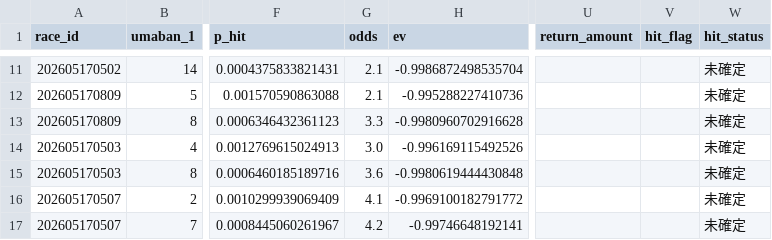
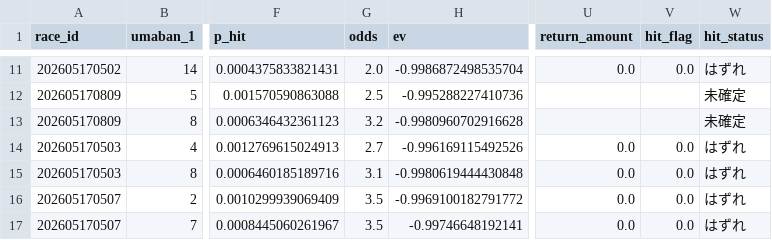
Before and after one commit to Kochi-Hase/rece_analysis, a CSV file: DailyReport/2026-05-17/2026-05-17.csv, drawn as a sheet; only a part is shown, gaps mark what is left out; the diff covers the shown part only; the diff names each change by its address in the sheet, - before the commit and + after, or states it on an @@ line.

```diff
--- a/DailyReport/2026-05-17/2026-05-17.csv
+++ b/DailyReport/2026-05-17/2026-05-17.csv
-G11 (odds): 2.1
+G11 (odds): 2.0
-U11 (return_amount): (empty)
+U11 (return_amount): 0.0
-V11 (hit_flag): (empty)
+V11 (hit_flag): 0.0
-W11 (hit_status): 未確定
+W11 (hit_status): はずれ
-G12 (odds): 2.1
+G12 (odds): 2.5
-G13 (odds): 3.3
+G13 (odds): 3.2
-G14 (odds): 3.0
+G14 (odds): 2.7
-U14:U17 (return_amount): (empty)
+U14:U17 (return_amount): 0.0
-V14:V17 (hit_flag): (empty)
+V14:V17 (hit_flag): 0.0
-W14:W17 (hit_status): 未確定
+W14:W17 (hit_status): はずれ
-G15 (odds): 3.6
+G15 (odds): 3.1
-G16 (odds): 4.1
+G16 (odds): 3.5
-G17 (odds): 4.2
+G17 (odds): 3.5
```
Also changed, not shown: 38 edited cells elsewhere in this file, 1 other file.
